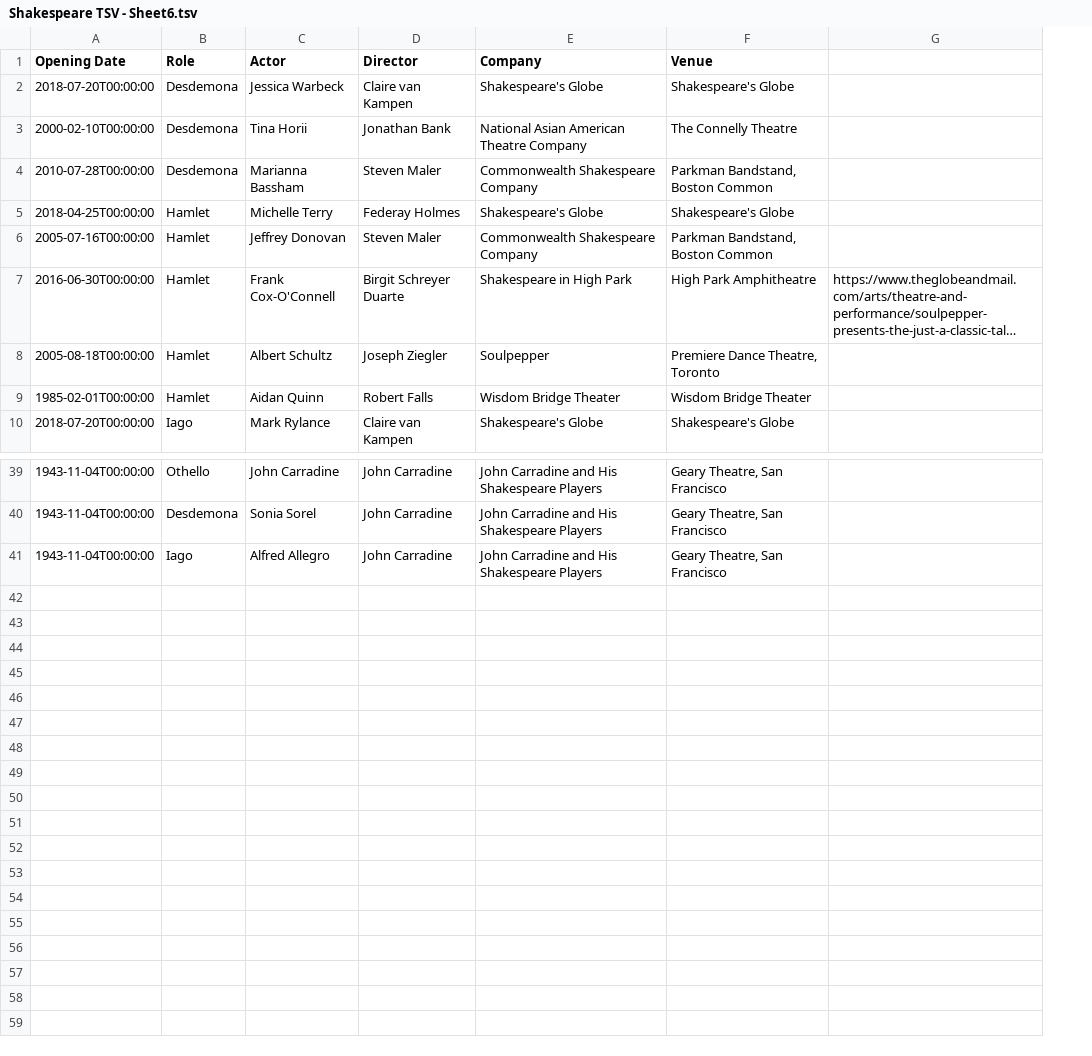
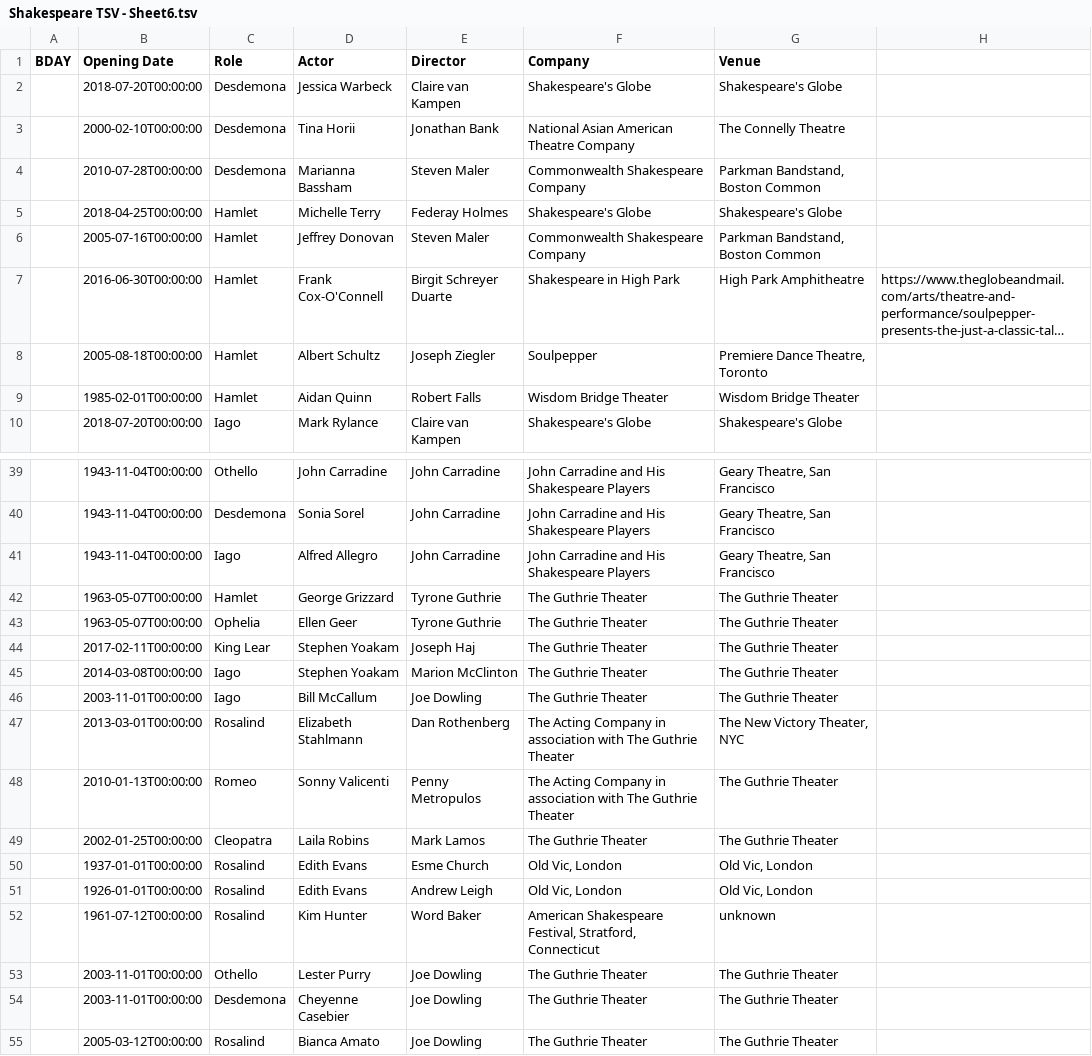
Before and after one commit to ewlin/shakespeare_production_data, a TSV file: Shakespeare TSV - Sheet6.tsv, drawn as a sheet; only a part is shown, gaps mark what is left out; long unchanged cells end in …; the diff names each change by its address in the sheet, - before the commit and + after, or states it on an @@ line.

```diff
--- a/Shakespeare TSV - Sheet6.tsv
+++ b/Shakespeare TSV - Sheet6.tsv
+column A (BDAY), empty
+row 42:  | 1963-05-07T00:00:00 | Hamlet | George Grizzard | Tyrone Guthrie | The Guthrie Theater | The Guthrie Theater
+row 43:  | 1963-05-07T00:00:00 | Ophelia | Ellen Geer | Tyrone Guthrie | The Guthrie Theater | The Guthrie Theater
+row 44:  | 2017-02-11T00:00:00 | King Lear | Stephen Yoakam | Joseph Haj | The Guthrie Theater | The Guthrie Theater
+row 45:  | 2014-03-08T00:00:00 | Iago | Stephen Yoakam | Marion McClinton | The Guthrie Theater | The Guthrie Theater
+row 46:  | 2003-11-01T00:00:00 | Iago | Bill McCallum | Joe Dowling | The Guthrie Theater | The Guthrie Theater
+row 47:  | 2013-03-01T00:00:00 | Rosalind | Elizabeth Stahlmann | Dan Rothenberg | The Acting Company in association with The Guthrie Theater | The New Victory Theater, NYC
+row 48:  | 2010-01-13T00:00:00 | Romeo | Sonny Valicenti | Penny Metropulos | The Acting Company in association with The Guthrie Theater | The Guthrie Theater
+row 49:  | 2002-01-25T00:00:00 | Cleopatra | Laila Robins | Mark Lamos | The Guthrie Theater | The Guthrie Theater
+row 50:  | 1937-01-01T00:00:00 | Rosalind | Edith Evans | Esme Church | Old Vic, London | Old Vic, London
+row 51:  | 1926-01-01T00:00:00 | Rosalind | Edith Evans | Andrew Leigh | Old Vic, London | Old Vic, London
+row 52:  | 1961-07-12T00:00:00 | Rosalind | Kim Hunter | Word Baker | American Shakespeare Festival, Stratford, Connecticut | unknown
+row 53:  | 2003-11-01T00:00:00 | Othello | Lester Purry | Joe Dowling | The Guthrie Theater | The Guthrie Theater
+row 54:  | 2003-11-01T00:00:00 | Desdemona | Cheyenne Casebier | Joe Dowling | The Guthrie Theater | The Guthrie Theater
+row 55:  | 2005-03-12T00:00:00 | Rosalind | Bianca Amato | Joe Dowling | The Guthrie Theater | The Guthrie Theater
```
Also changed, not shown: data/ages/hamlet_ages.tsv, data/ages/lear_ages.tsv, 15 other files.
